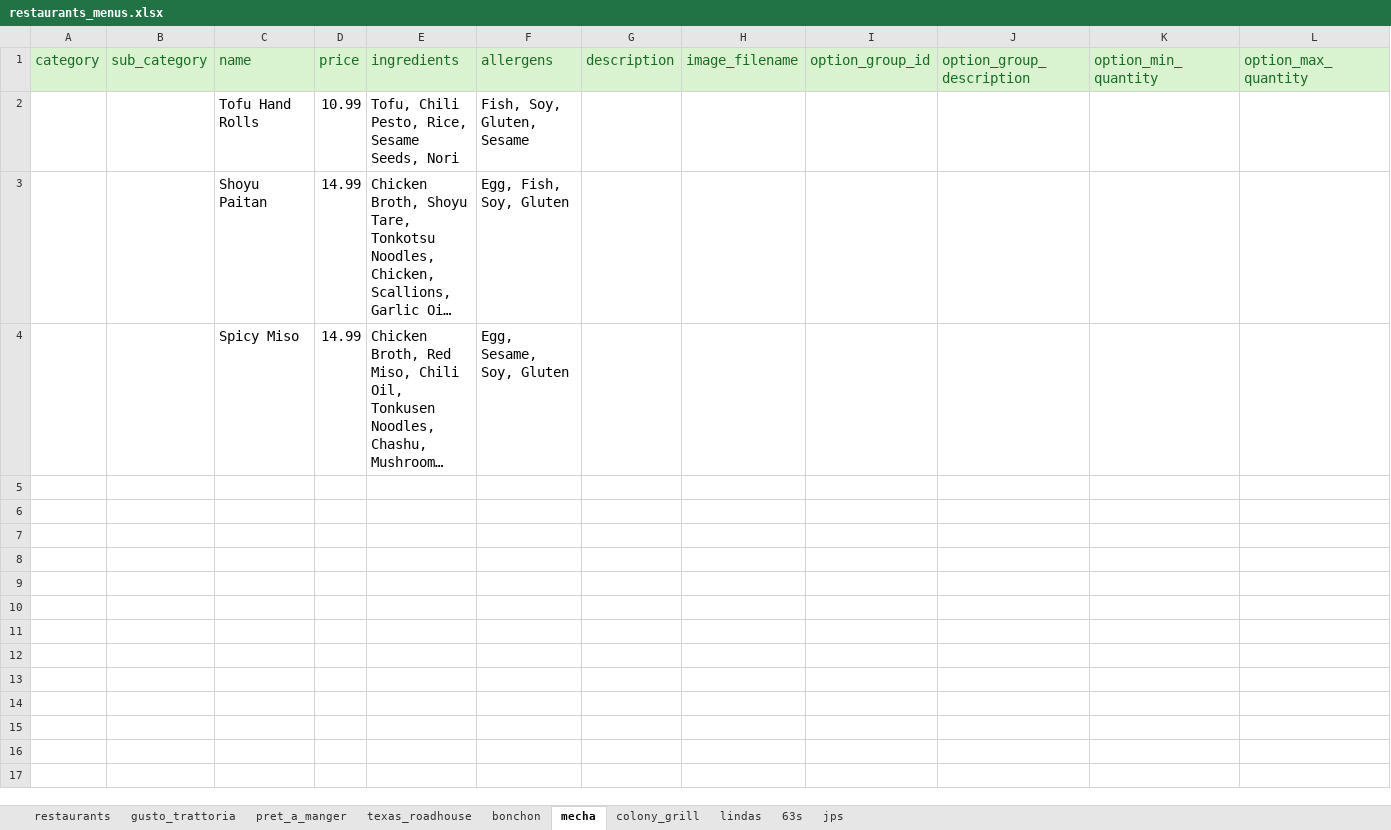
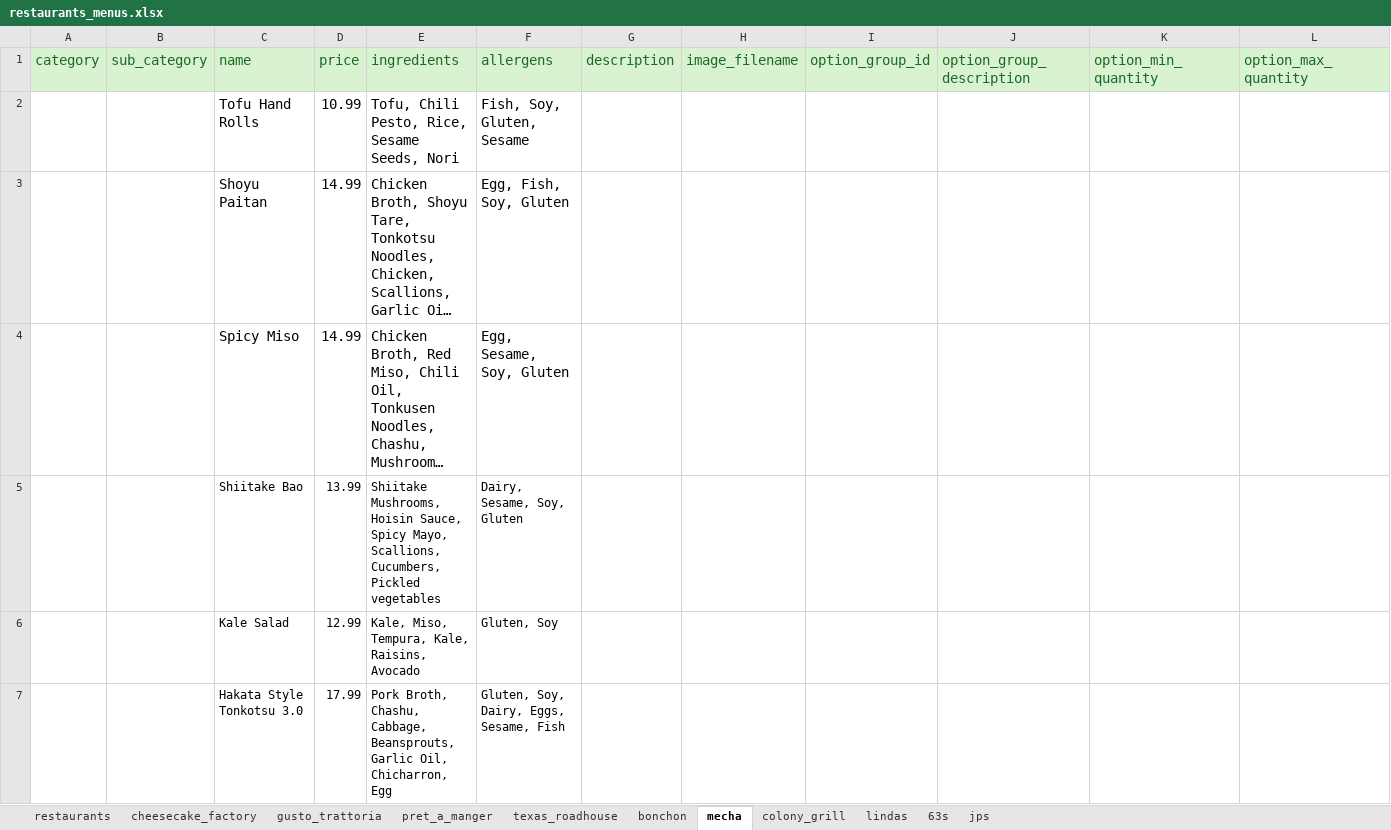
Before and after one commit to antanantan/CS417SRProject, an Excel workbook: Backend/database/restaurants_menus.xlsx, sheet mecha, drawn as a sheet; only a part is shown; long unchanged cells end in …; values as stored, in another font and other column widths than the file's, no borders; table styles not drawn; rows hold the shown columns only; the diff covers the shown part only; the diff names each change by its address in the sheet, - before the commit and + after, or states it on an @@ line.

```diff
--- a/Backend/database/restaurants_menus.xlsx (sheet mecha)
+++ b/Backend/database/restaurants_menus.xlsx (sheet mecha)
+sheet tab: cheesecake_factory
+row 5:  |  | Shiitake Bao | 13.99 | Shiitake Mushrooms, Hoisin Sauce, Spicy Mayo, Scallions, Cucumbers, Pickled vegetables | Dairy, Sesame, Soy, Gluten
+row 6:  |  | Kale Salad | 12.99 | Kale, Miso, Tempura, Kale, Raisins, Avocado | Gluten, Soy
+row 7:  |  | Hakata Style Tonkotsu 3.0 | 17.99 | Pork Broth, Chashu, Cabbage, Beansprouts, Garlic Oil, Chicharron, Egg | Gluten, Soy, Dairy, Eggs, Sesame, Fish
```
Also changed, not shown: 2 added rows elsewhere in this sheet, sheet pret_a_manger, sheet gusto_trattoria, sheet texas_roadhouse, sheet lindas, sheet restaurants, sheet colony_grill, 1 more sheet.
